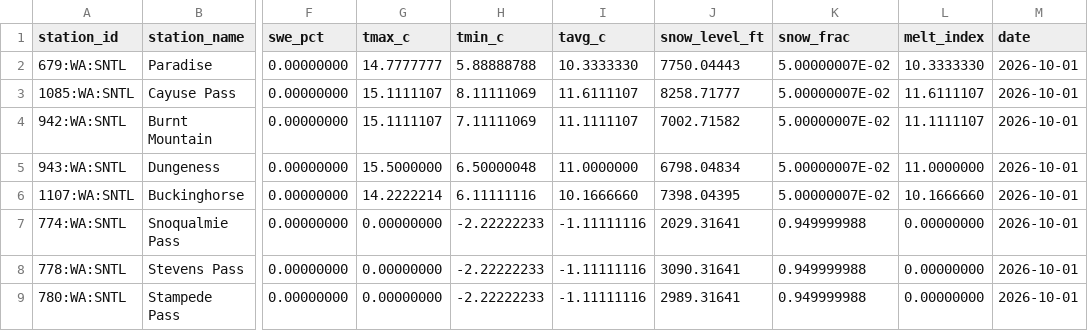
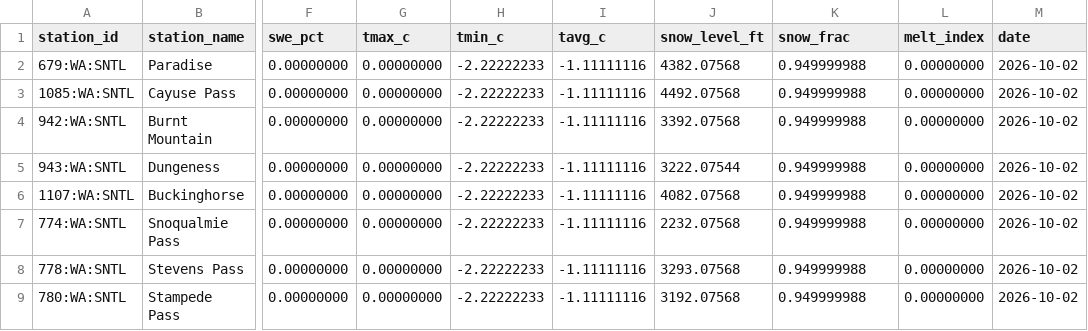
Before and after one commit to bdgroves/cascadia-wx, a CSV file: analysis.csv, drawn as a sheet; only a part is shown, gaps mark what is left out; the diff covers the shown part only; the diff names each change by its address in the sheet, - before the commit and + after, or states it on an @@ line.

```diff
--- a/analysis.csv
+++ b/analysis.csv
-G2 (tmax_c): 14.7777777
+G2 (tmax_c): 0.00000000
-H2 (tmin_c): 5.88888788
+H2 (tmin_c): -2.22222233
-I2 (tavg_c): 10.3333330
+I2 (tavg_c): -1.11111116
-J2 (snow_level_ft): 7750.04443
+J2 (snow_level_ft): 4382.07568
-K2:K6 (snow_frac): 5.00000007E-02
+K2:K6 (snow_frac): 0.949999988
-L2 (melt_index): 10.3333330
+L2 (melt_index): 0.00000000
-M2:M9 (date): 2026-10-01
+M2:M9 (date): 2026-10-02
-G3:G4 (tmax_c): 15.1111107
+G3:G4 (tmax_c): 0.00000000
-H3 (tmin_c): 8.11111069
+H3 (tmin_c): -2.22222233
-I3 (tavg_c): 11.6111107
+I3 (tavg_c): -1.11111116
-J3 (snow_level_ft): 8258.71777
+J3 (snow_level_ft): 4492.07568
-L3 (melt_index): 11.6111107
+L3 (melt_index): 0.00000000
-H4 (tmin_c): 7.11111069
+H4 (tmin_c): -2.22222233
-I4 (tavg_c): 11.1111107
+I4 (tavg_c): -1.11111116
-J4 (snow_level_ft): 7002.71582
+J4 (snow_level_ft): 3392.07568
-L4 (melt_index): 11.1111107
+L4 (melt_index): 0.00000000
-G5 (tmax_c): 15.5000000
+G5 (tmax_c): 0.00000000
-H5 (tmin_c): 6.50000048
+H5 (tmin_c): -2.22222233
-I5 (tavg_c): 11.0000000
+I5 (tavg_c): -1.11111116
-J5 (snow_level_ft): 6798.04834
+J5 (snow_level_ft): 3222.07544
-L5 (melt_index): 11.0000000
+L5 (melt_index): 0.00000000
-G6 (tmax_c): 14.2222214
+G6 (tmax_c): 0.00000000
-H6 (tmin_c): 6.11111116
+H6 (tmin_c): -2.22222233
-I6 (tavg_c): 10.1666660
+I6 (tavg_c): -1.11111116
-J6 (snow_level_ft): 7398.04395
+J6 (snow_level_ft): 4082.07568
-L6 (melt_index): 10.1666660
+L6 (melt_index): 0.00000000
-J7 (snow_level_ft): 2029.31641
+J7 (snow_level_ft): 2232.07568
-J8 (snow_level_ft): 3090.31641
+J8 (snow_level_ft): 3293.07568
-J9 (snow_level_ft): 2989.31641
+J9 (snow_level_ft): 3192.07568
```
Also changed, not shown: 21 edited cells elsewhere in this file, snotel_data.csv, 2 other files.
